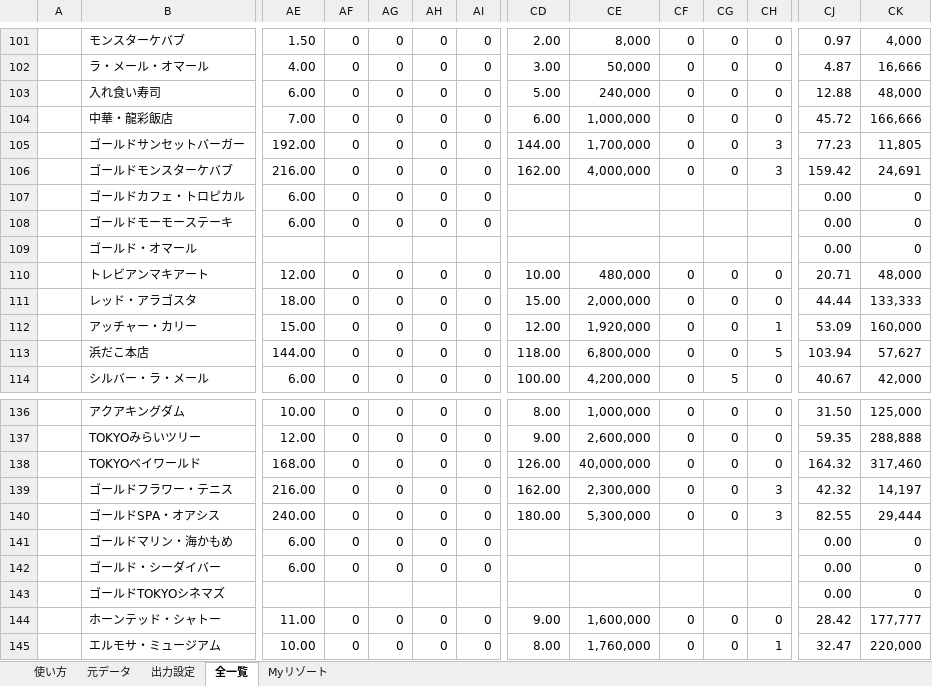
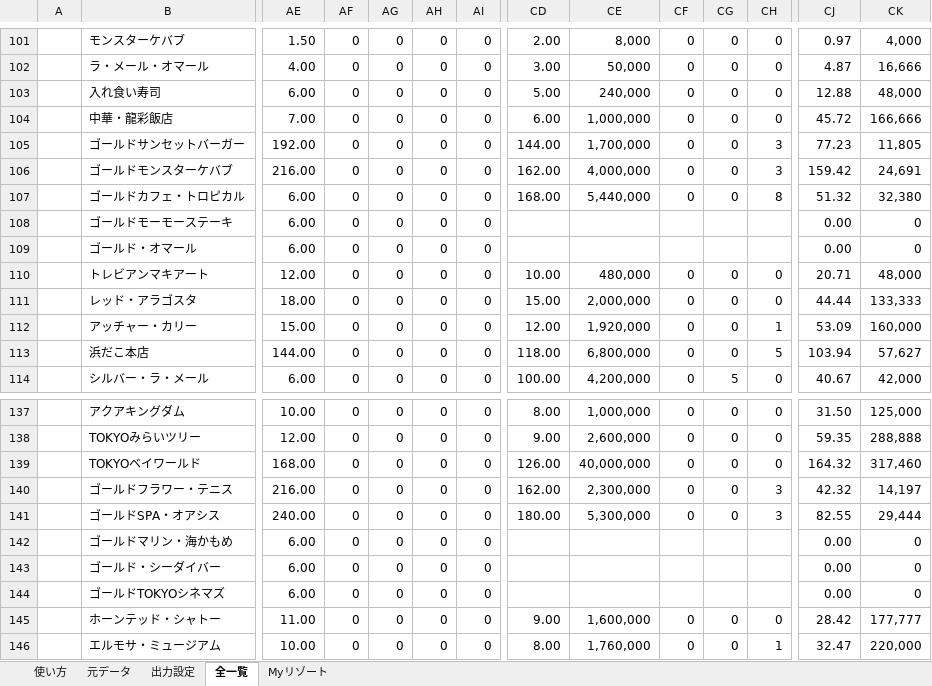
Before and after one commit to mogmoge/Casino-Project, an Excel workbook: resortdata.xlsm, sheet 全一覧, drawn as a sheet; only a part is shown, gaps mark what is left out; values as stored, in another font and other column widths than the file's, no cell formats; addresses are those after the commit; the diff covers the shown part only; the diff names each change by its address in the sheet, - before the commit and + after, or states it on an @@ line.

```diff
--- a/resortdata.xlsm (sheet 全一覧)
+++ b/resortdata.xlsm (sheet 全一覧)
-CD107: (empty)
+CD107: 168.00
-CE107: (empty)
+CE107: 5,440,000
-CF107: (empty)
+CF107: 0
-CG107: (empty)
+CG107: 0
-CH107: (empty)
+CH107: 8
-CJ107: 0.00
+CJ107: 51.32
-CK107: 0
+CK107: 32,380
-AE109: (empty)
+AE109: 6.00
-AF109: (empty)
+AF109: 0
-AG109: (empty)
+AG109: 0
-AH109: (empty)
+AH109: 0
-AI109: (empty)
+AI109: 0
-AE144: (empty)
+AE144: 6.00
-AF144: (empty)
+AF144: 0
-AG144: (empty)
+AG144: 0
-AH144: (empty)
+AH144: 0
-AI144: (empty)
+AI144: 0
```
Also changed, not shown: 2 added rows and 65 edited cells elsewhere in this sheet, sheet 元データ, sheet 使い方, cell formats, formulas that keep their value, hidden cells.
